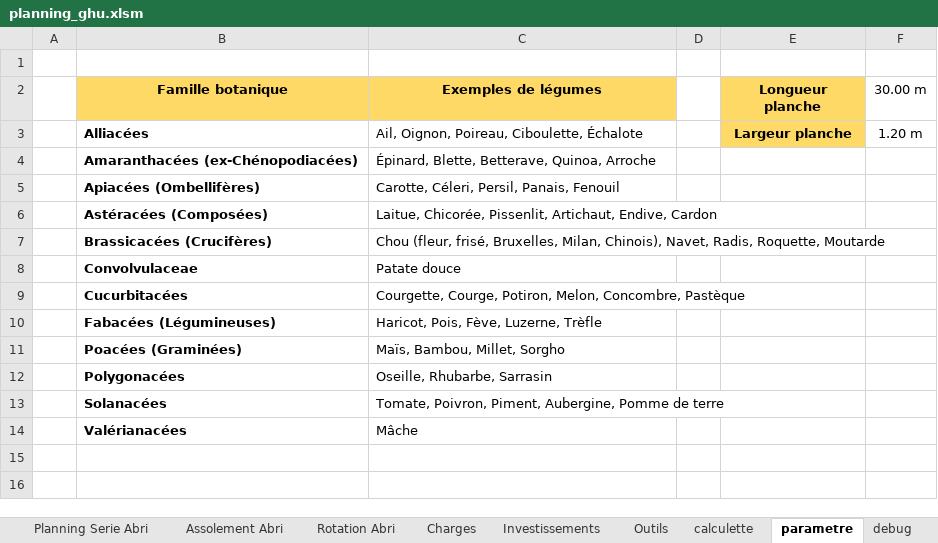
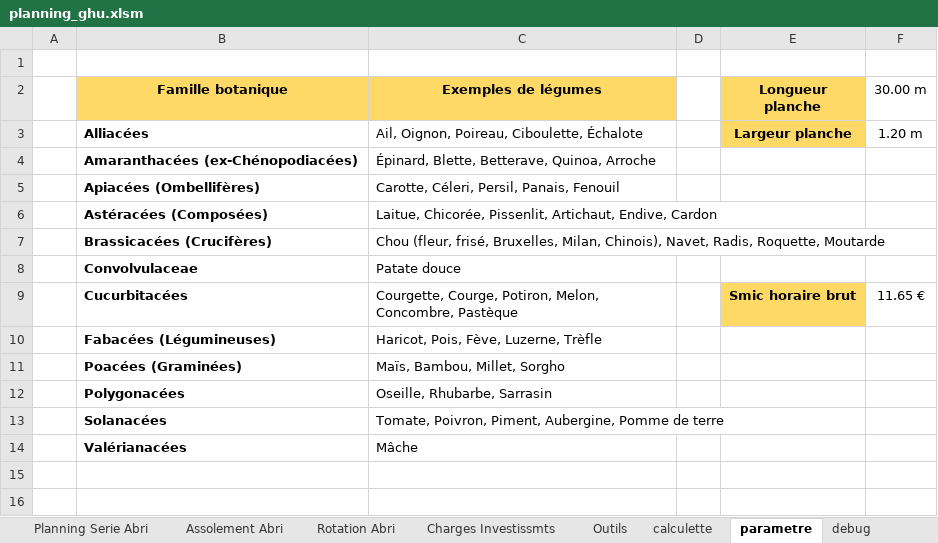
Before and after one commit to Guih44Yahoo/bprea2, an Excel workbook: planning_ghu.xlsm, sheet parametre, drawn as a sheet; only a part is shown; values as stored, in another font and other column widths than the file's, no borders; 1 other sheet too large or unreadable and not compared; the diff names each change by its address in the sheet, - before the commit and + after, or states it on an @@ line.

```diff
--- a/planning_ghu.xlsm (sheet parametre)
+++ b/planning_ghu.xlsm (sheet parametre)
-sheet tab: Investissements
+sheet tab: Charges Investissmts
-sheet tab: Charges
-E9 (Longueur planche): (empty)
+E9 (Longueur planche): Smic horaire brut
-E9 fill: none
+E9 fill: #FFD966
-F9 (30.00 m): (empty)
+F9 (30.00 m): 11.65 €
```
Also changed, not shown: sheet tps_de_travail_leg, sheet tps_de_travail_leg_sem, sheet tps_de_travail_tot, sheet Charges Investissmts, sheet dimens, formulas that keep their value, plan/plan.xlsx.
